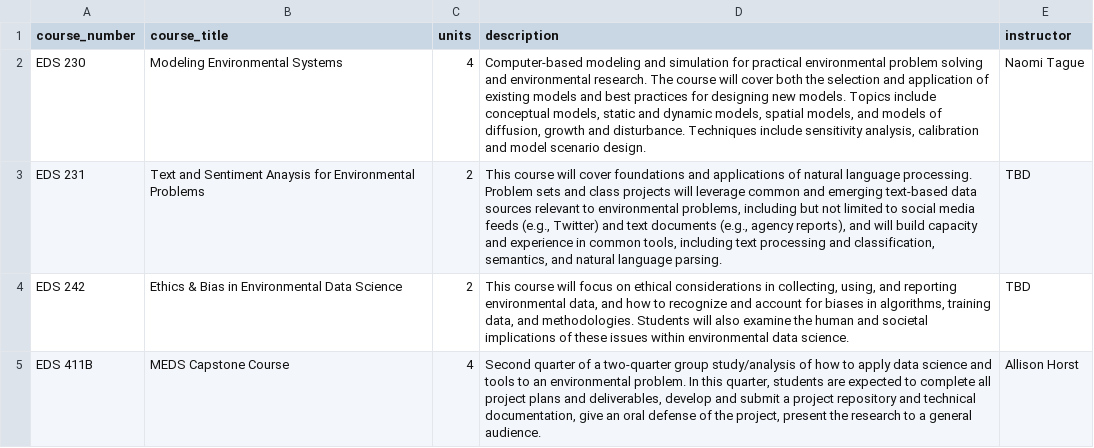
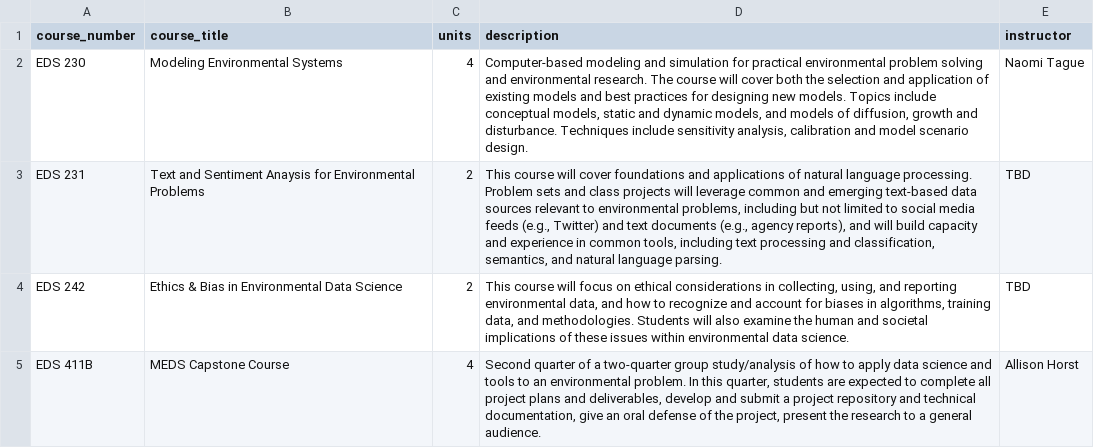
Before and after one commit to UCSB-MEDS/UCSB-MEDS.github.io, a CSV file: course_description_files/spring.csv, drawn as a sheet; the diff names each change by its address in the sheet, - before the commit and + after, or states it on an @@ line.

```diff
--- a/course_description_files/spring.csv
+++ b/course_description_files/spring.csv
-D2 (description): …dynamic models, spatial models, and models…
+D2 (description): …dynamic models, and models…
```
Also changed, not shown: course_description_files/winter.csv, docs/course_description_files/spring.csv, 7 other files.
